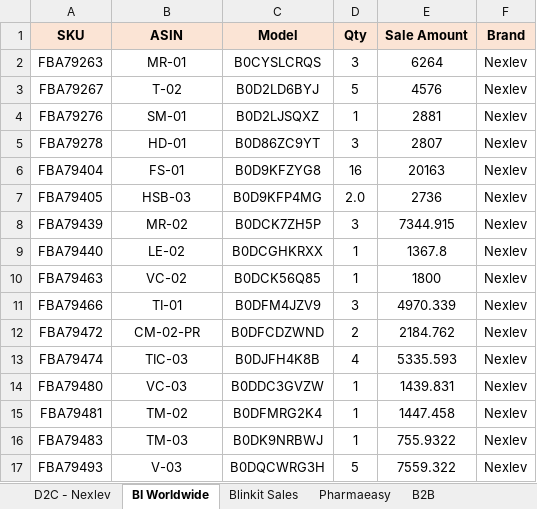
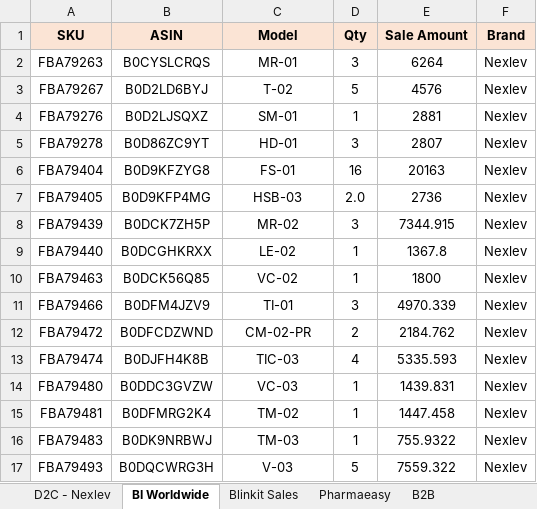
Before and after one commit to nitesh-lang/weekly-dashboard-fastapi, an Excel workbook: data/raw/sales/Week 27/Nexlev/other_channels.xlsx, sheet BI Worldwide, drawn as a sheet; only a part is shown; values as stored, in another font and other column widths than the file's, no borders; the diff covers the shown part only; the diff names each change by its address in the sheet, - before the commit and + after, or states it on an @@ line.

```diff
--- a/data/raw/sales/Week 27/Nexlev/other_channels.xlsx (sheet BI Worldwide)
+++ b/data/raw/sales/Week 27/Nexlev/other_channels.xlsx (sheet BI Worldwide)
-B2 (ASIN): MR-01
+B2 (ASIN): B0CYSLCRQS
-C2 (Model): B0CYSLCRQS
+C2 (Model): MR-01
-B3 (ASIN): T-02
+B3 (ASIN): B0D2LD6BYJ
-C3 (Model): B0D2LD6BYJ
+C3 (Model): T-02
-B4 (ASIN): SM-01
+B4 (ASIN): B0D2LJSQXZ
-C4 (Model): B0D2LJSQXZ
+C4 (Model): SM-01
-B5 (ASIN): HD-01
+B5 (ASIN): B0D86ZC9YT
-C5 (Model): B0D86ZC9YT
+C5 (Model): HD-01
-B6 (ASIN): FS-01
+B6 (ASIN): B0D9KFZYG8
-C6 (Model): B0D9KFZYG8
+C6 (Model): FS-01
-B7 (ASIN): HSB-03
+B7 (ASIN): B0D9KFP4MG
-C7 (Model): B0D9KFP4MG
+C7 (Model): HSB-03
-B8 (ASIN): MR-02
+B8 (ASIN): B0DCK7ZH5P
-C8 (Model): B0DCK7ZH5P
+C8 (Model): MR-02
-B9 (ASIN): LE-02
+B9 (ASIN): B0DCGHKRXX
-C9 (Model): B0DCGHKRXX
+C9 (Model): LE-02
-B10 (ASIN): VC-02
+B10 (ASIN): B0DCK56Q85
-C10 (Model): B0DCK56Q85
+C10 (Model): VC-02
-B11 (ASIN): TI-01
+B11 (ASIN): B0DFM4JZV9
-C11 (Model): B0DFM4JZV9
+C11 (Model): TI-01
-B12 (ASIN): CM-02-PR
+B12 (ASIN): B0DFCDZWND
-C12 (Model): B0DFCDZWND
+C12 (Model): CM-02-PR
-B13 (ASIN): TIC-03
+B13 (ASIN): B0DJFH4K8B
-C13 (Model): B0DJFH4K8B
+C13 (Model): TIC-03
-B14 (ASIN): VC-03
+B14 (ASIN): B0DDC3GVZW
-C14 (Model): B0DDC3GVZW
+C14 (Model): VC-03
-B15 (ASIN): TM-02
+B15 (ASIN): B0DFMRG2K4
-C15 (Model): B0DFMRG2K4
+C15 (Model): TM-02
-B16 (ASIN): TM-03
+B16 (ASIN): B0DK9NRBWJ
-C16 (Model): B0DK9NRBWJ
+C16 (Model): TM-03
-B17 (ASIN): V-03
+B17 (ASIN): B0DQCWRG3H
-C17 (Model): B0DQCWRG3H
+C17 (Model): V-03
```
Also changed, not shown: 10 edited cells elsewhere in this sheet, sheet D2C - Nexlev, data/raw/sales/Week 27/Audio_Array/other_channels.xlsx, 1 other file.
